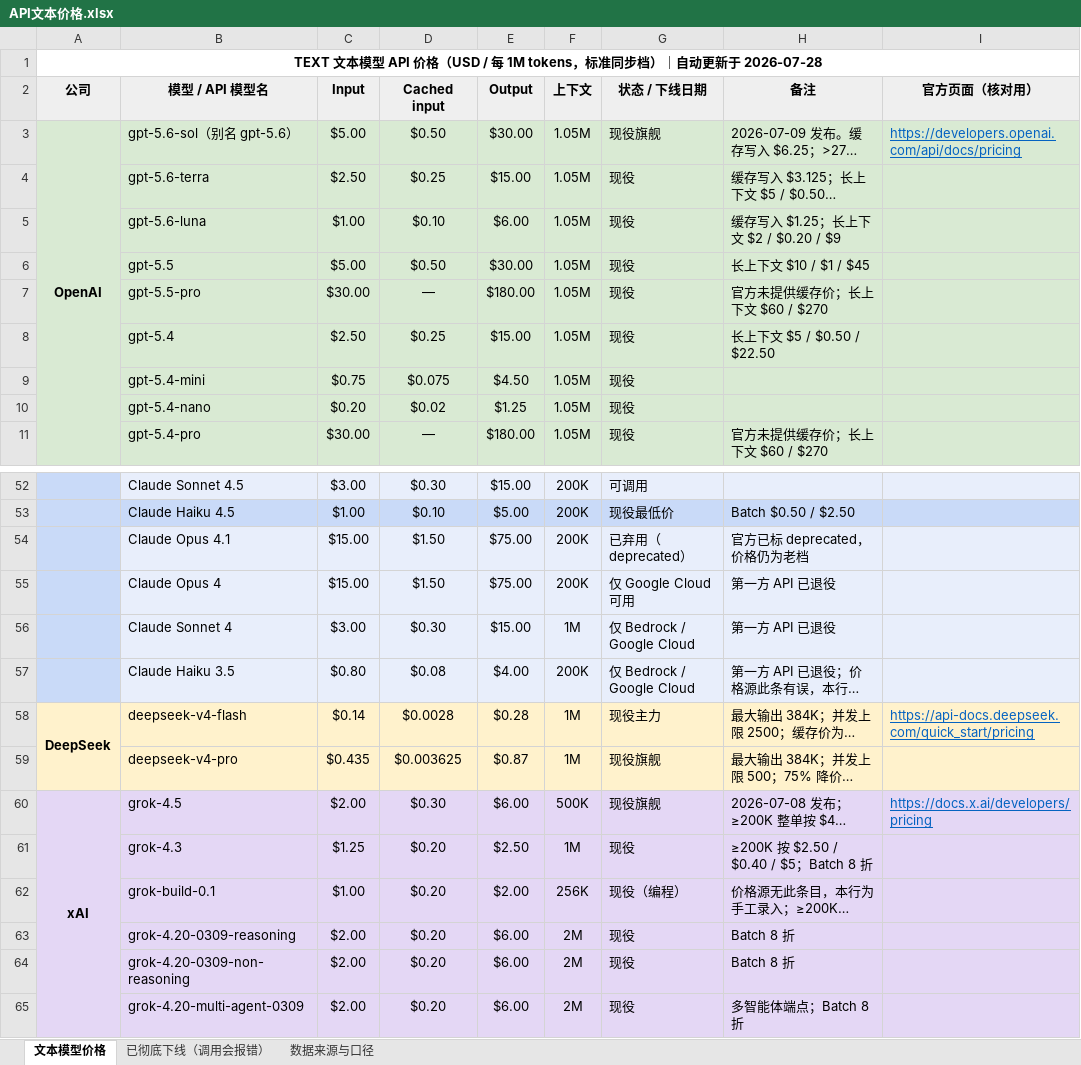
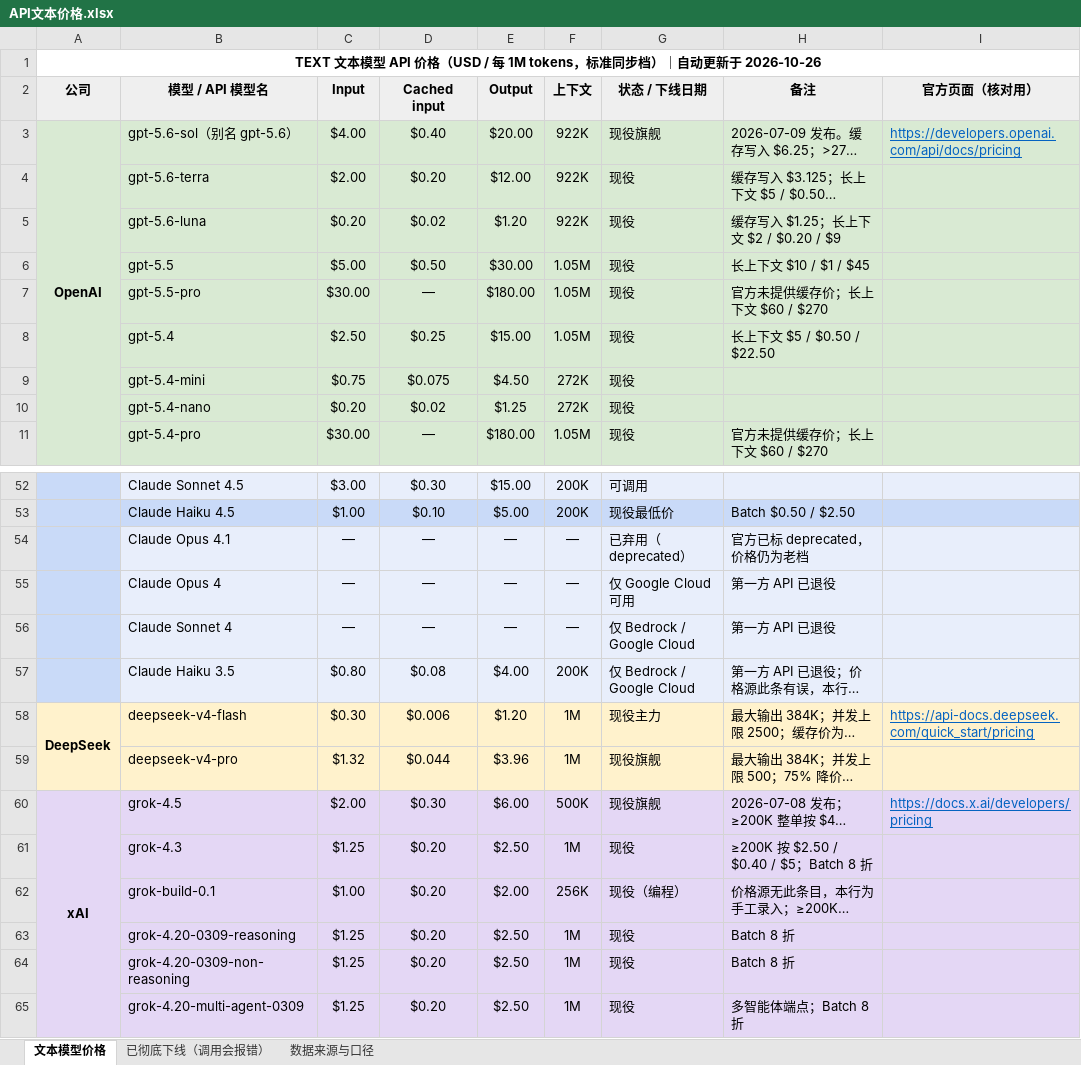
Before and after one commit to JJBoA/llm-price-watch, an Excel workbook: API文本价格.xlsx, sheet 文本模型价格, drawn as a sheet; only a part is shown, gaps mark what is left out; long unchanged cells end in …; values as stored, in another font and other column widths than the file's, no borders; the diff covers the shown part only; the diff names each change by its address in the sheet, - before the commit and + after, or states it on an @@ line.

```diff
--- a/API文本价格.xlsx (sheet 文本模型价格)
+++ b/API文本价格.xlsx (sheet 文本模型价格)
-A1 (公司): …更新于 2026-07-28
+A1 (公司): …更新于 2026-10-26
-C3 (Input): $5.00
+C3 (Input): $4.00
-D3 (Cached input): $0.50
+D3 (Cached input): $0.40
-E3 (Output): $30.00
+E3 (Output): $20.00
-F3:F5 (上下文): 1.05M
+F3:F5 (上下文): 922K
-C4 (Input): $2.50
+C4 (Input): $2.00
-D4 (Cached input): $0.25
+D4 (Cached input): $0.20
-E4 (Output): $15.00
+E4 (Output): $12.00
-C5 (Input): $1.00
+C5 (Input): $0.20
-D5 (Cached input): $0.10
+D5 (Cached input): $0.02
-E5 (Output): $6.00
+E5 (Output): $1.20
-F9:F10 (上下文): 1.05M
+F9:F10 (上下文): 272K
-C54:C55 (Input): $15.00
+C54:C55 (Input): —
-D54:D55 (Cached input): $1.50
+D54:D55 (Cached input): —
-E54:E55 (Output): $75.00
+E54:E55 (Output): —
-F54:F55 (上下文): 200K
+F54:F55 (上下文): —
-C56 (Input): $3.00
+C56 (Input): —
-D56 (Cached input): $0.30
+D56 (Cached input): —
-E56 (Output): $15.00
+E56 (Output): —
-F56 (上下文): 1M
+F56 (上下文): —
-C58 (Input): $0.14
+C58 (Input): $0.30
-D58 (Cached input): $0.0028
+D58 (Cached input): $0.006
-E58 (Output): $0.28
+E58 (Output): $1.20
-C59 (Input): $0.435
+C59 (Input): $1.32
-D59 (Cached input): $0.003625
+D59 (Cached input): $0.044
-E59 (Output): $0.87
+E59 (Output): $3.96
-C63:C65 (Input): $2.00
+C63:C65 (Input): $1.25
-E63:E65 (Output): $6.00
+E63:E65 (Output): $2.50
-F63:F65 (上下文): 2M
+F63:F65 (上下文): 1M
```
Also changed, not shown: 3 edited cells elsewhere in this sheet, sheet 数据来源与口径, 4 other files.
